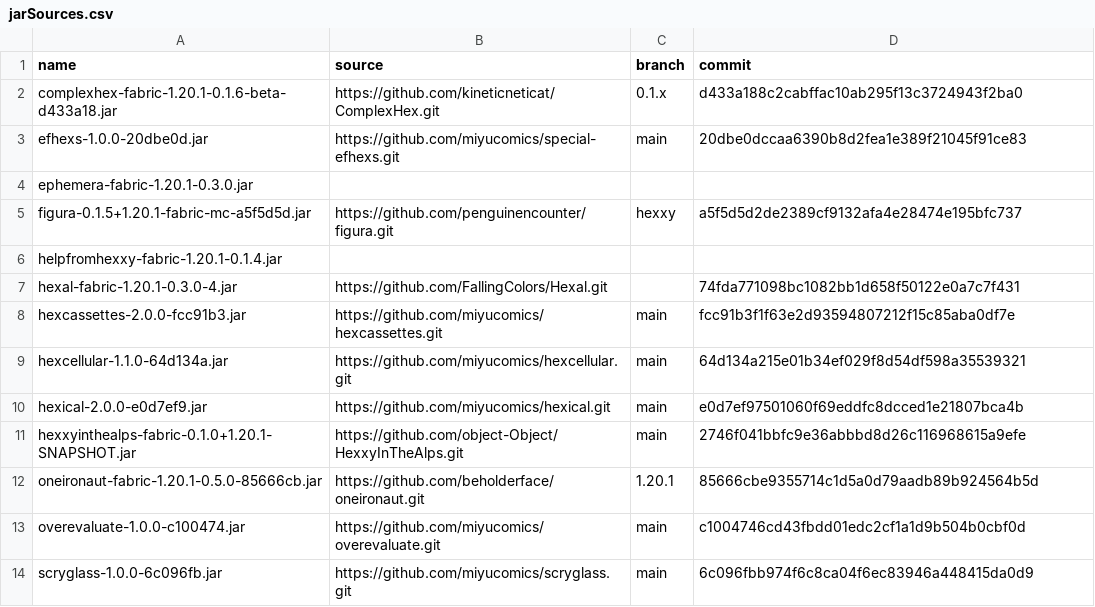
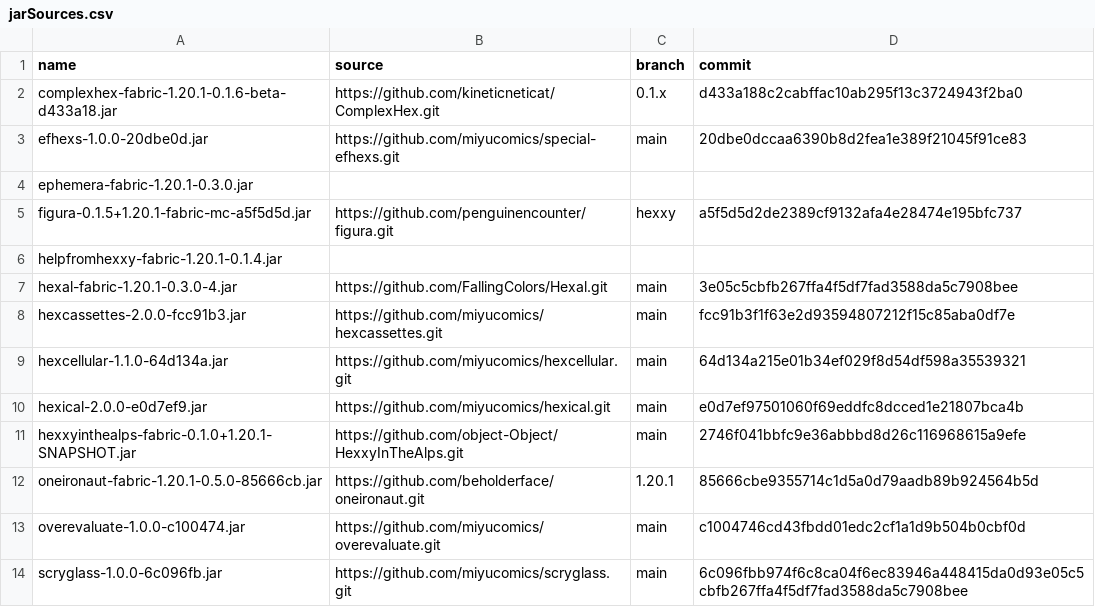
Before and after one commit to abilliontrillionstars/hexxy4, a CSV file: jarSources.csv, drawn as a sheet.

```diff
--- a/jarSources.csv
+++ b/jarSources.csv
@@ -6,3 +6,3 @@ figura-0.1.5+1.20.1-fabric-mc-a5f5d5d.jar,https://github.com/penguinencounter/fi
 helpfromhexxy-fabric-1.20.1-0.1.4.jar,,,
-hexal-fabric-1.20.1-0.3.0-4.jar,https://github.com/FallingColors/Hexal.git,,74fda771098bc1082bb1d658f50122e0a7c7f431
+hexal-fabric-1.20.1-0.3.0-4.jar,https://github.com/FallingColors/Hexal.git,main,3e05c5cbfb267ffa4f5df7fad3588da5c7908bee
 hexcassettes-2.0.0-fcc91b3.jar,https://github.com/miyucomics/hexcassettes.git,main,fcc91b3f1f63e2d93594807212f15c85aba0df7e
@@ -13,2 +13,2 @@ oneironaut-fabric-1.20.1-0.5.0-85666cb.jar,https://github.com/beholderface/oneir
 overevaluate-1.0.0-c100474.jar,https://github.com/miyucomics/overevaluate.git,main,c1004746cd43fbdd01edc2cf1a1d9b504b0cbf0d
-scryglass-1.0.0-6c096fb.jar,https://github.com/miyucomics/scryglass.git,main,6c096fbb974f6c8ca04f6ec83946a448415da0d9
+scryglass-1.0.0-6c096fb.jar,https://github.com/miyucomics/scryglass.git,main,6c096fbb974f6c8ca04f6ec83946a448415da0d93e05c5cbfb267ffa4f5df7fad3588da5c7908bee
```
Also changed, not shown: 1 other file.
